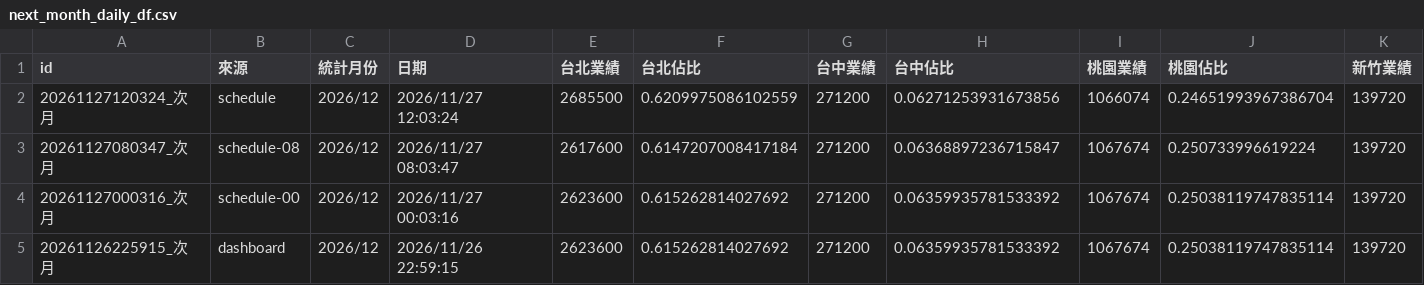
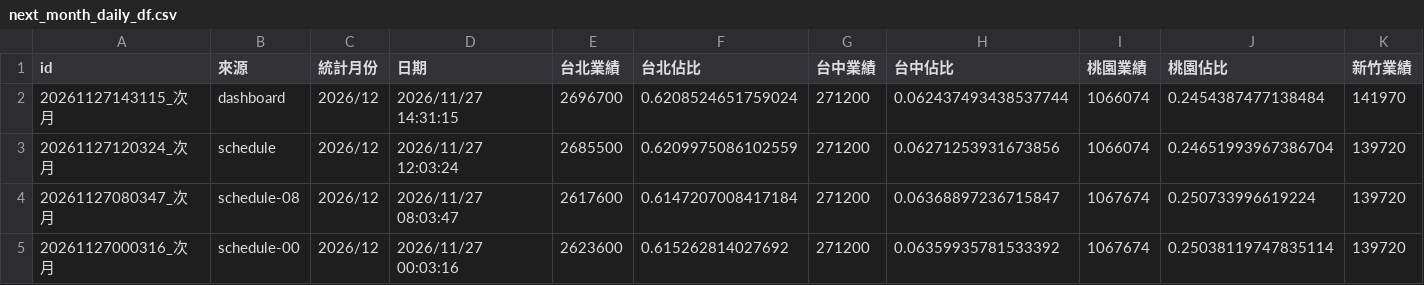
Before and after one commit to jenny-smart/OP-system, a CSV file: dashboard_data/latest/next_month_daily_df.csv, drawn as a sheet; only a part is shown; the shorter side is filled out with more unchanged rows; rows hold the shown columns only; the diff names each change by its address in the sheet, - before the commit and + after, or states it on an @@ line.

```diff
--- a/dashboard_data/latest/next_month_daily_df.csv
+++ b/dashboard_data/latest/next_month_daily_df.csv
+row 2: 20261127143115_次月 | dashboard | 2026/12 | 2026/11/27 14:31:15 | 2696700 | 0.6208524651759024 | 271200 | 0.062437493438537744 | 1066074 | 0.2454387477138484 | 141970
```
Also changed, not shown: dashboard_data/latest/daily_df.csv, dashboard_data/latest/df1.csv, 7 other files.
